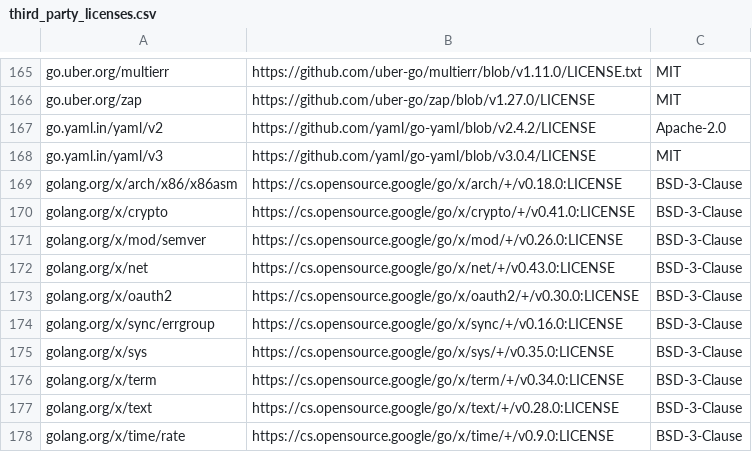
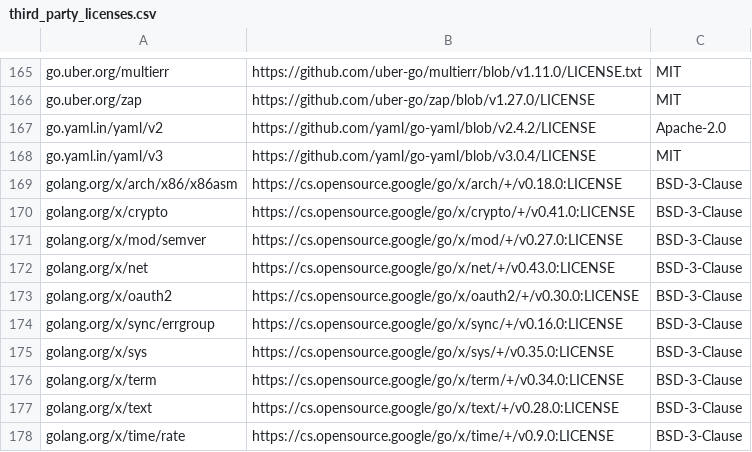
Before and after one commit to Bisman-Singh/opentelemetry-ebpf-instrumentation, a CSV file: third_party_licenses.csv, drawn as a sheet; only a part is shown, gaps mark what is left out.

```diff
--- a/third_party_licenses.csv
+++ b/third_party_licenses.csv
@@ -170,3 +170,3 @@ golang.org/x/arch/x86/x86asm,https://cs.opensource.google/go/x/arch/+/v0.18.0:LI
 golang.org/x/crypto,https://cs.opensource.google/go/x/crypto/+/v0.41.0:LICENSE,BSD-3-Clause
-golang.org/x/mod/semver,https://cs.opensource.google/go/x/mod/+/v0.26.0:LICENSE,BSD-3-Clause
+golang.org/x/mod/semver,https://cs.opensource.google/go/x/mod/+/v0.27.0:LICENSE,BSD-3-Clause
 golang.org/x/net,https://cs.opensource.google/go/x/net/+/v0.43.0:LICENSE,BSD-3-Clause
```
Also changed, not shown: 2 other files.
